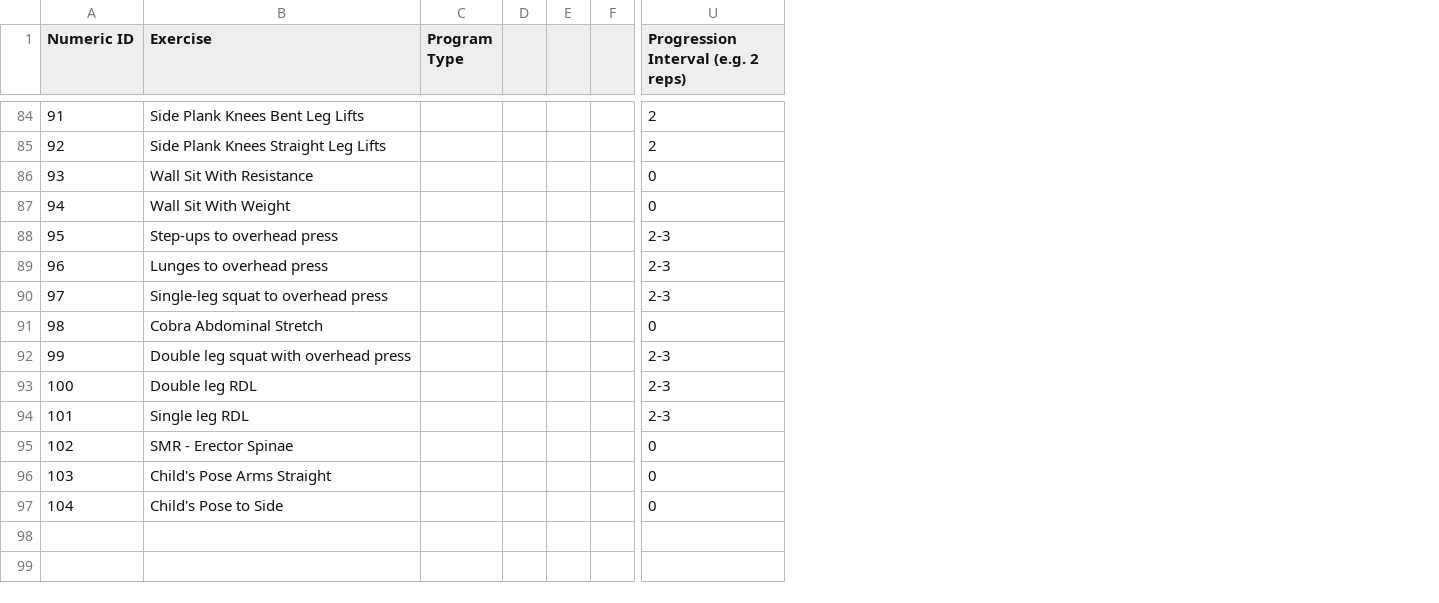
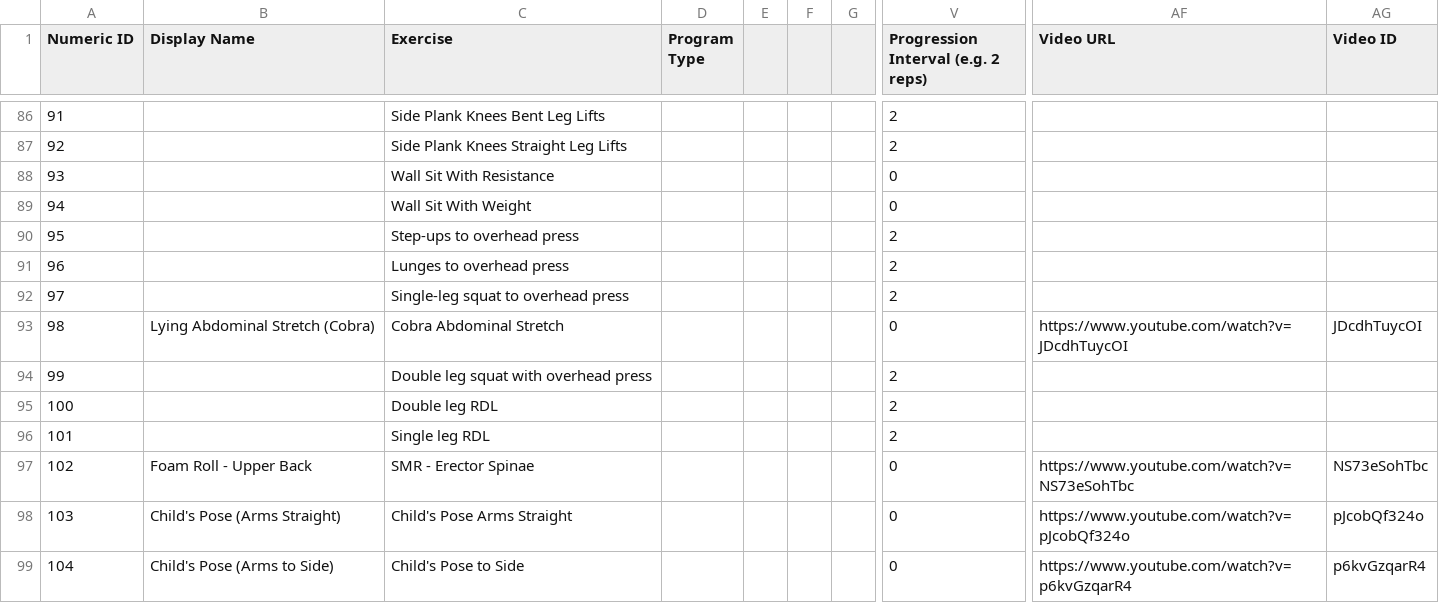
Before and after one commit to biometrixtech/plans, a CSV file: database/Exercise_Library.csv, drawn as a sheet; only a part is shown, gaps mark what is left out; removed rows and columns are numbered as before the commit, all else as after; the diff covers the shown part only; the diff names each change by its address in the sheet, - before the commit and + after, or states it on an @@ line.

Commit message:
upgraded exercises with youtube content and display_name

```diff
--- a/database/Exercise_Library.csv
+++ b/database/Exercise_Library.csv
+column B (Display Name), rows 93-99: Lying Abdominal Stretch (Cobra) |  |  |  | Foam Roll - Upper Back | Child's Pose (Arms Straight) | Child's Pose (Arms to Side)
-column D, empty
+column G, empty
+column AF (Video URL), rows 93-99: https://www.youtube.com/watch?v=JDcdhTuycOI |  |  |  | https://www.youtube.com/watch?v=NS73eSohTbc | https://www.youtube.com/watch?v=pJcobQf324o | https://www.youtube.com/watch?v=p6kvGzqarR4
+column AG (Video ID), rows 93-99: JDcdhTuycOI |  |  |  | NS73eSohTbc | pJcobQf324o | p6kvGzqarR4
-V90:V92: 2-3
+V90:V92: 2
-V94:V96: 2-3
+V94:V96: 2
```
Also changed, not shown: 7 added rows and 19 edited cells elsewhere in this file, 3 other files.
